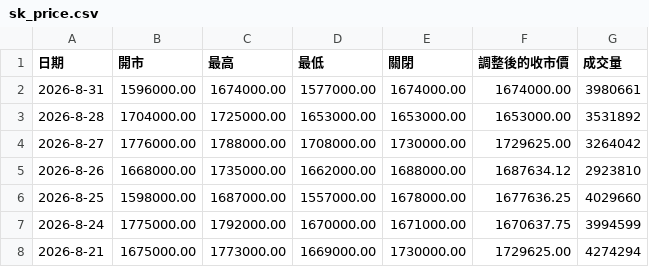
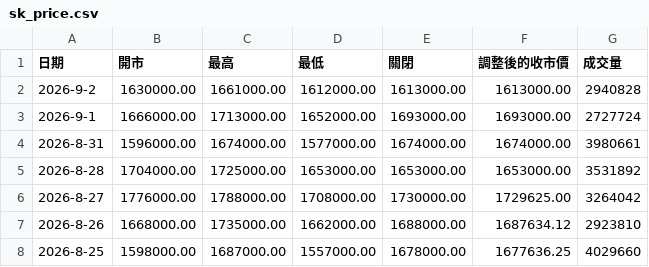
Before and after one commit to w1z1x0/Hynix-Leverage-Dynamics, a CSV file: sk_price.csv, drawn as a sheet; only a part is shown; the shorter side is filled out with more unchanged rows.

```diff
--- a/sk_price.csv
+++ b/sk_price.csv
@@ -1,2 +1,4 @@
 日期,開市,最高,最低,關閉,調整後的收市價,成交量
+2026-9-2,1630000.00,1661000.00,1612000.00,1613000.00,1613000.00,2940828
+2026-9-1,1666000.00,1713000.00,1652000.00,1693000.00,1693000.00,2727724
 2026-8-31,1596000.00,1674000.00,1577000.00,1674000.00,1674000.00,3980661
```
Also changed, not shown: 7709_price.csv.
